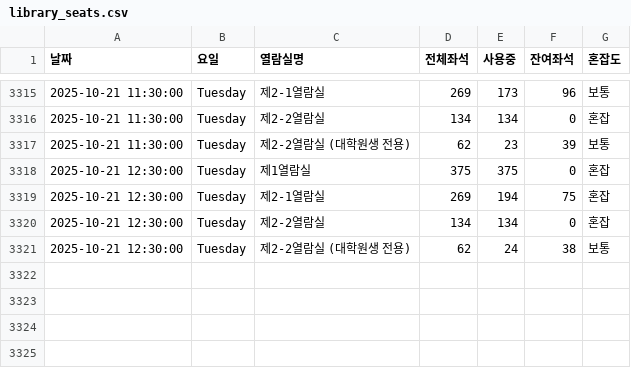
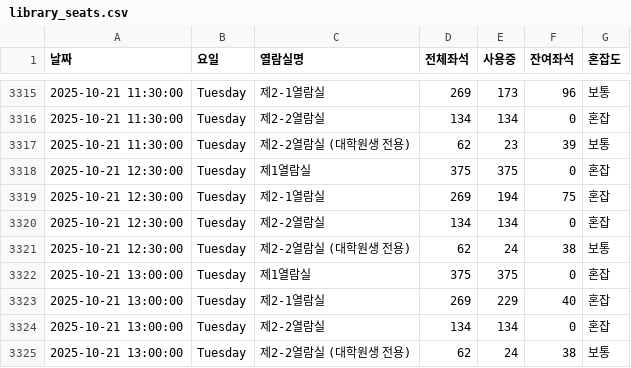
Before and after one commit to dony-beep/library_seat, a CSV file: library_seats.csv, drawn as a sheet; only a part is shown, gaps mark what is left out.

```diff
--- a/library_seats.csv
+++ b/library_seats.csv
@@ -3321 +3321,5 @@
 2025-10-21 12:30:00,Tuesday,제2-2열람실 (대학원생 전용),62,24,38,보통
+2025-10-21 13:00:00,Tuesday,제1열람실,375,375,0,혼잡
+2025-10-21 13:00:00,Tuesday,제2-1열람실,269,229,40,혼잡
+2025-10-21 13:00:00,Tuesday,제2-2열람실,134,134,0,혼잡
+2025-10-21 13:00:00,Tuesday,제2-2열람실 (대학원생 전용),62,24,38,보통
```
